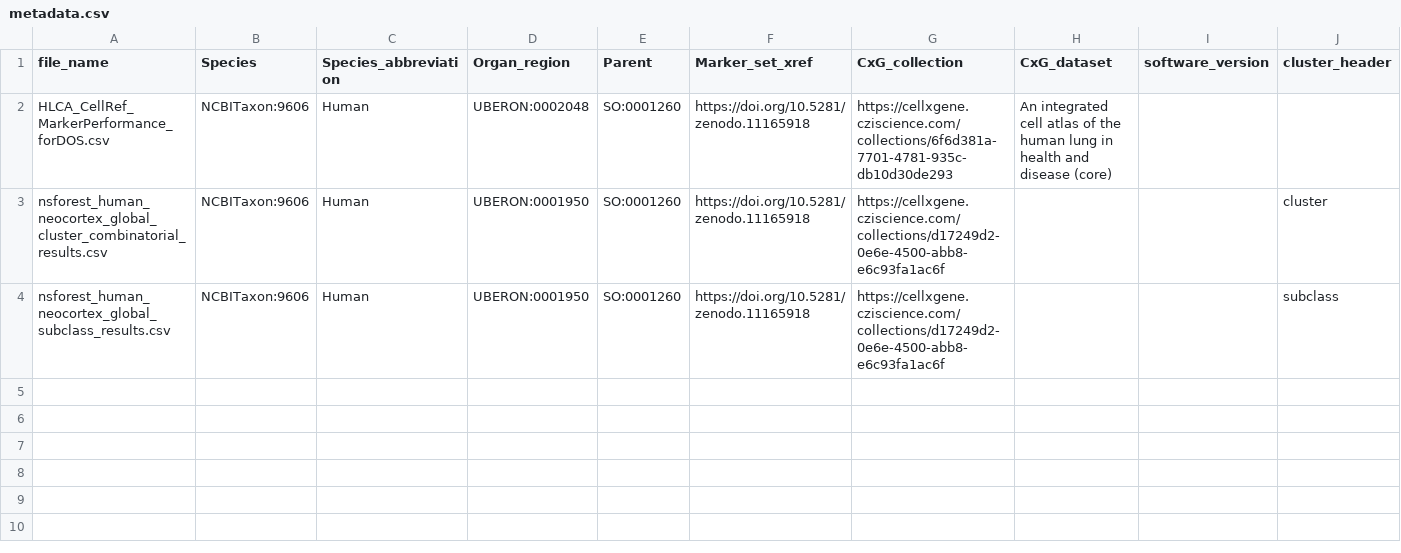
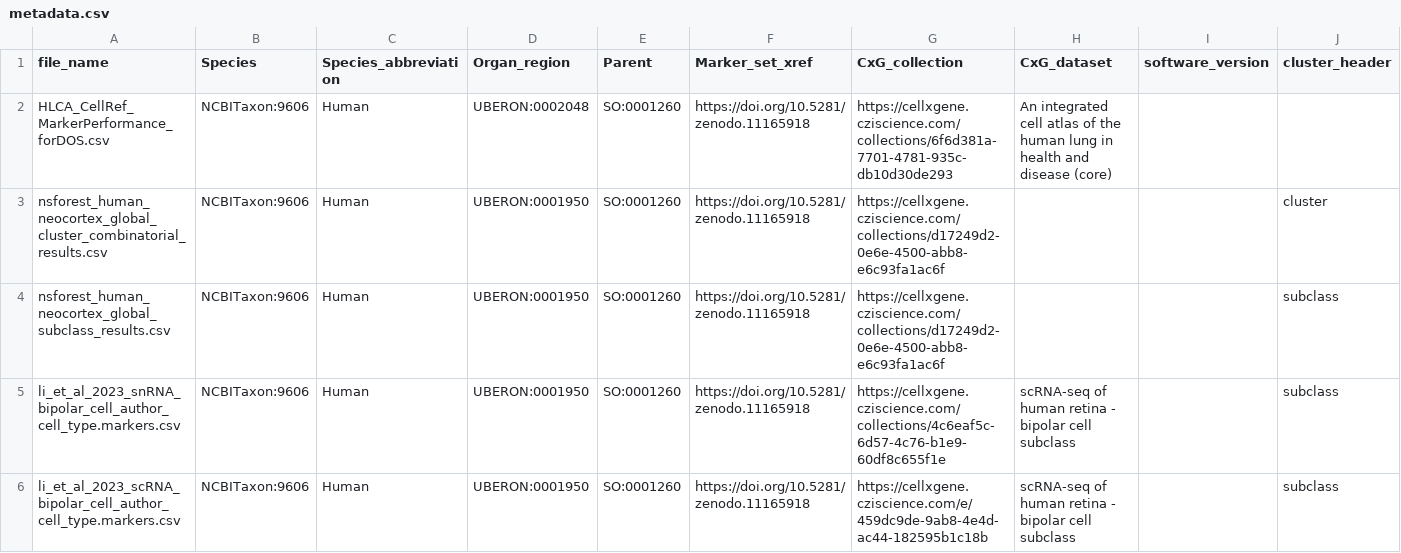
Before and after one commit to Cellular-Semantics/CellMark, a CSV file: src/markers/input/metadata.csv, drawn as a sheet; the diff names each change by its address in the sheet, - before the commit and + after, or states it on an @@ line.

Commit message:
nsforest marker for snRNA and scRNA retina biopolar li et al 2023

```diff
--- a/src/markers/input/metadata.csv
+++ b/src/markers/input/metadata.csv
+row 5: li_et_al_2023_snRNA_bipolar_cell_author_cell_type.markers.csv | NCBITaxon:9606 | Human | UBERON:0001950 | SO:0001260 | https://doi.org/10.5281/zenodo.11165918 | https://cellxgene.cziscience.com/collections/4c6eaf5c-6d57-4c76-b1e9-60df8c655f1e | scRNA-seq of human retina - bipolar cell subclass |  | subclass
+row 6: li_et_al_2023_scRNA_bipolar_cell_author_cell_type.markers.csv | NCBITaxon:9606 | Human | UBERON:0001950 | SO:0001260 | https://doi.org/10.5281/zenodo.11165918 | https://cellxgene.cziscience.com/e/459dc9de-9ab8-4e4d-ac44-182595b1c18b | scRNA-seq of human retina - bipolar cell subclass |  | subclass
```
Also changed, not shown: 2 other files.
